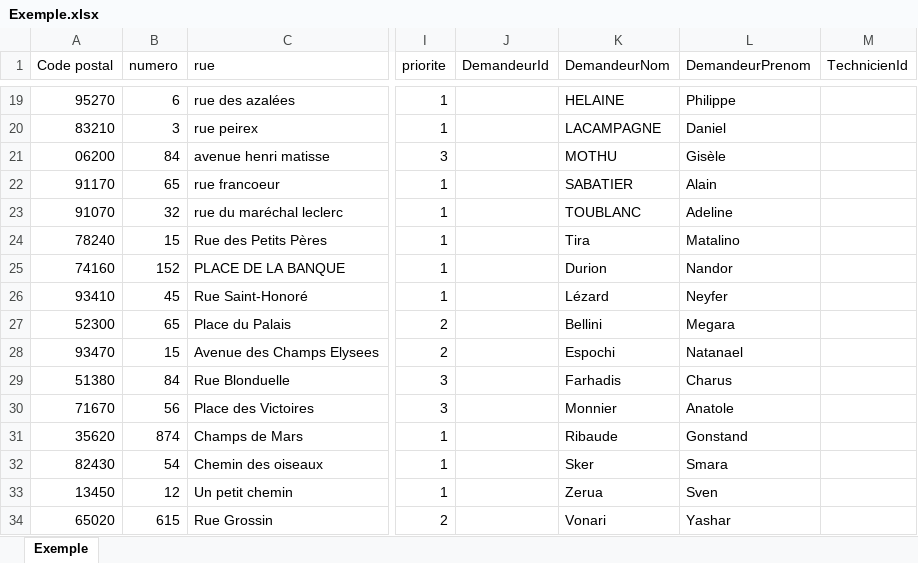
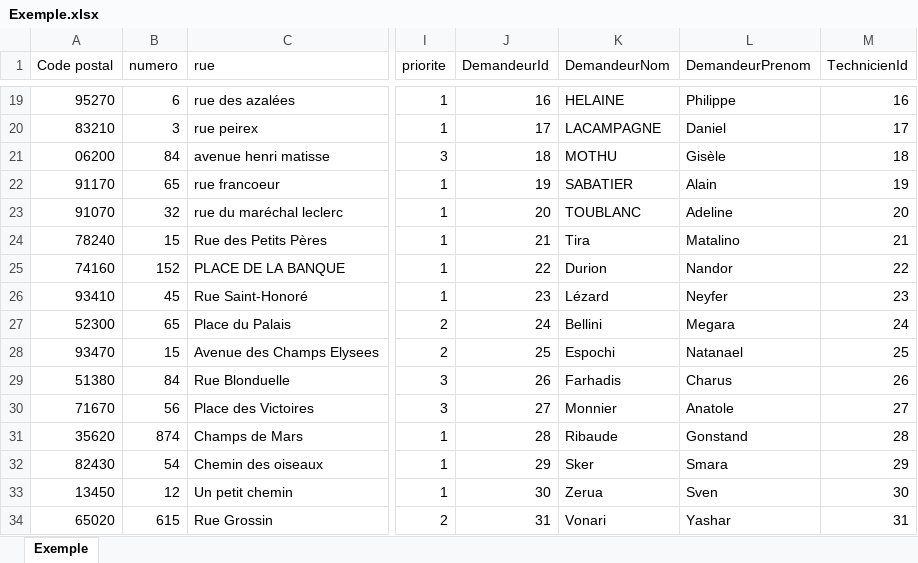
Before and after one commit to philcl/genieLogiciel, an Excel workbook: Python_Jules/Exemple.xlsx, sheet Exemple, drawn as a sheet; only a part is shown, gaps mark what is left out; values as stored, in another font and other column widths than the file's, no borders; the diff covers the shown part only; the diff names each change by its address in the sheet, - before the commit and + after, or states it on an @@ line.

Commit message:
Update Exemple.xlsx

```diff
--- a/Python_Jules/Exemple.xlsx (sheet Exemple)
+++ b/Python_Jules/Exemple.xlsx (sheet Exemple)
-J19 (DemandeurId): (empty)
+J19 (DemandeurId): 16
-M19 (TechnicienId): (empty)
+M19 (TechnicienId): 16
-J20 (DemandeurId): (empty)
+J20 (DemandeurId): 17
-M20 (TechnicienId): (empty)
+M20 (TechnicienId): 17
-J21 (DemandeurId): (empty)
+J21 (DemandeurId): 18
-M21 (TechnicienId): (empty)
+M21 (TechnicienId): 18
-J22 (DemandeurId): (empty)
+J22 (DemandeurId): 19
-M22 (TechnicienId): (empty)
+M22 (TechnicienId): 19
-J23 (DemandeurId): (empty)
+J23 (DemandeurId): 20
-M23 (TechnicienId): (empty)
+M23 (TechnicienId): 20
-J24 (DemandeurId): (empty)
+J24 (DemandeurId): 21
-M24 (TechnicienId): (empty)
+M24 (TechnicienId): 21
-J25 (DemandeurId): (empty)
+J25 (DemandeurId): 22
-M25 (TechnicienId): (empty)
+M25 (TechnicienId): 22
-J26 (DemandeurId): (empty)
+J26 (DemandeurId): 23
-M26 (TechnicienId): (empty)
+M26 (TechnicienId): 23
-J27 (DemandeurId): (empty)
+J27 (DemandeurId): 24
-M27 (TechnicienId): (empty)
+M27 (TechnicienId): 24
-J28 (DemandeurId): (empty)
+J28 (DemandeurId): 25
-M28 (TechnicienId): (empty)
+M28 (TechnicienId): 25
-J29 (DemandeurId): (empty)
+J29 (DemandeurId): 26
-M29 (TechnicienId): (empty)
+M29 (TechnicienId): 26
-J30 (DemandeurId): (empty)
+J30 (DemandeurId): 27
-M30 (TechnicienId): (empty)
+M30 (TechnicienId): 27
-J31 (DemandeurId): (empty)
+J31 (DemandeurId): 28
-M31 (TechnicienId): (empty)
+M31 (TechnicienId): 28
-J32 (DemandeurId): (empty)
+J32 (DemandeurId): 29
-M32 (TechnicienId): (empty)
+M32 (TechnicienId): 29
-J33 (DemandeurId): (empty)
+J33 (DemandeurId): 30
-M33 (TechnicienId): (empty)
+M33 (TechnicienId): 30
-J34 (DemandeurId): (empty)
+J34 (DemandeurId): 31
-M34 (TechnicienId): (empty)
+M34 (TechnicienId): 31
```
Also changed, not shown: 52 edited cells elsewhere in this sheet.
